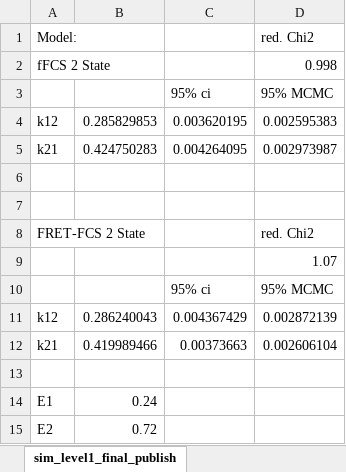
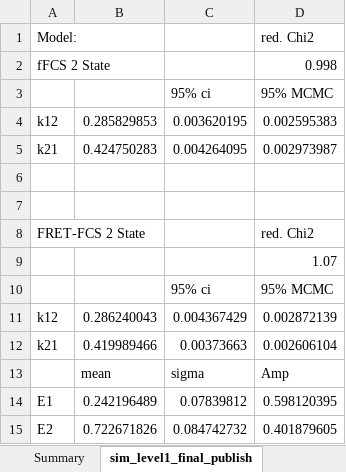
Before and after one commit to AndersBarth/TraceCorrelationAnalysis, an Excel workbook: Challenge Datasets/results.xlsx, sheet sim_level1_final_publish, drawn as a sheet; values as stored, in another font and other column widths than the file's, no borders; removed rows and columns are numbered as before the commit, all else as after; the diff names each change by its address in the sheet, - before the commit and + after, or states it on an @@ line.

Commit message:
Finalized analysis and text.

```diff
--- a/Challenge Datasets/results.xlsx (sheet sim_level1_final_publish)
+++ b/Challenge Datasets/results.xlsx (sheet sim_level1_final_publish)
+sheet tab: Summary
-row 13: (empty)
+row 13:  | mean | sigma | Amp
-row 14: E1 | 0.24
-row 15: E2 | 0.72
+row 14: E1 | 0.242196489 | 0.07839812 | 0.598120395
+row 15: E2 | 0.722671826 | 0.084742732 | 0.401879605
```
Also changed, not shown: sheet sim_level3_final_publish, sheet sim_level2_final_publish, other sheet tabs, 38 other files.
